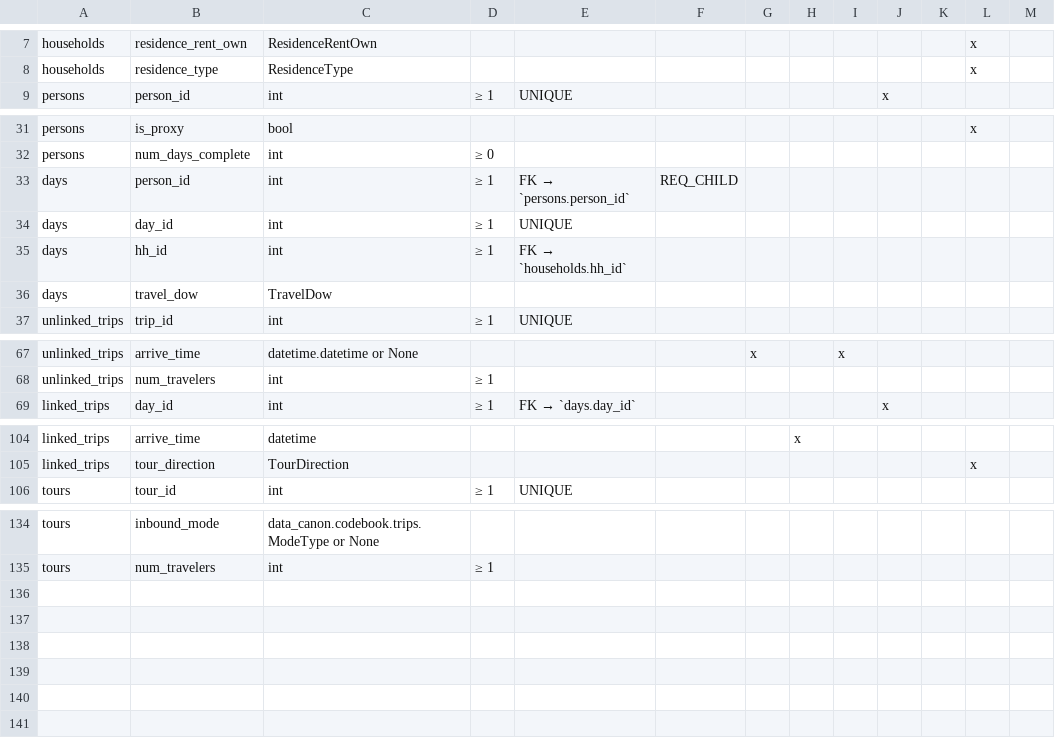
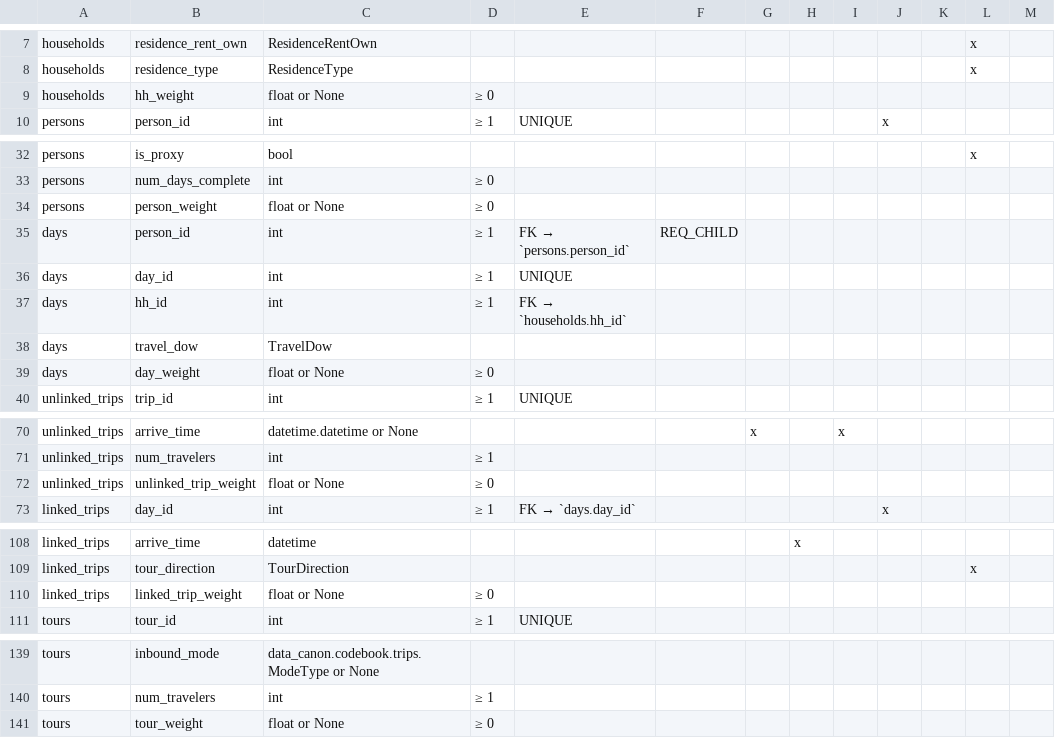
Before and after one commit to BayAreaMetro/travel-diary-survey-tools, a CSV file: docs/column_requirements.csv, drawn as a sheet; only a part is shown, gaps mark what is left out.

Commit message:
update datamodels with weights

```diff
--- a/docs/column_requirements.csv
+++ b/docs/column_requirements.csv
@@ -8,2 +8,3 @@ households,residence_rent_own,ResidenceRentOwn,,,,,,,,,x,
 households,residence_type,ResidenceType,,,,,,,,,x,
+households,hh_weight,float or None,≥ 0,,,,,,,,,
 persons,person_id,int,≥ 1, UNIQUE,,,,,x,,,,
@@ -32,2 +33,3 @@ persons,is_proxy,bool,,,,,,,,,x,
 persons,num_days_complete,int,≥ 0,,,,,,,,,
+persons,person_weight,float or None,≥ 0,,,,,,,,,
 days,person_id,int,≥ 1, FK → `persons.person_id`, REQ_CHILD,,,,,,,,,
@@ -36,2 +38,3 @@ days,hh_id,int,≥ 1, FK → `households.hh_id`,,,,,,,,,
 days,travel_dow,TravelDow,,,,,,,,,,
+days,day_weight,float or None,≥ 0,,,,,,,,,
 unlinked_trips,trip_id,int,≥ 1, UNIQUE,,,,,,,,,
@@ -68,2 +71,3 @@ unlinked_trips,arrive_time,datetime.datetime or None,,,,x,,x,,,,
 unlinked_trips,num_travelers,int,≥ 1,,,,,,,,,
+unlinked_trips,unlinked_trip_weight,float or None,≥ 0,,,,,,,,,
 linked_trips,day_id,int,≥ 1, FK → `days.day_id`,,,,,x,,,,
@@ -105,2 +109,3 @@ linked_trips,arrive_time,datetime,,,,,x,,,,,
 linked_trips,tour_direction,TourDirection,,,,,,,,,x,
+linked_trips,linked_trip_weight,float or None,≥ 0,,,,,,,,,
 tours,tour_id,int,≥ 1, UNIQUE,,,,,,,,,
@@ -135 +140,2 @@ tours,inbound_mode,data_canon.codebook.trips.ModeType or None,,,,,,,,,,
 tours,num_travelers,int,≥ 1,,,,,,,,,
+tours,tour_weight,float or None,≥ 0,,,,,,,,,
```
Also changed, not shown: 2 other files.
